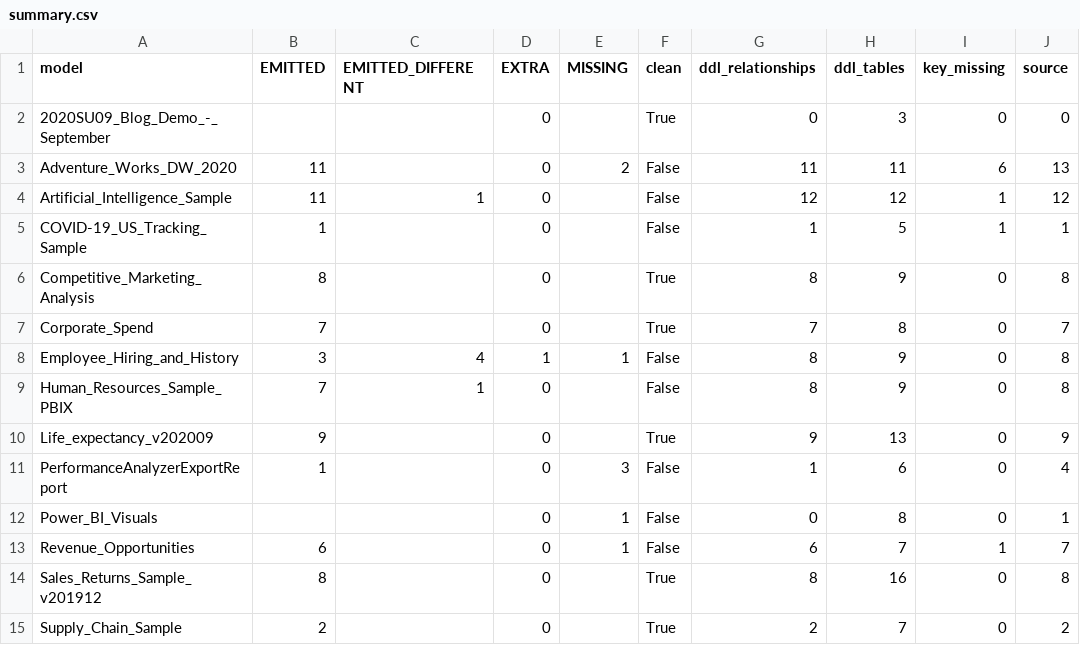
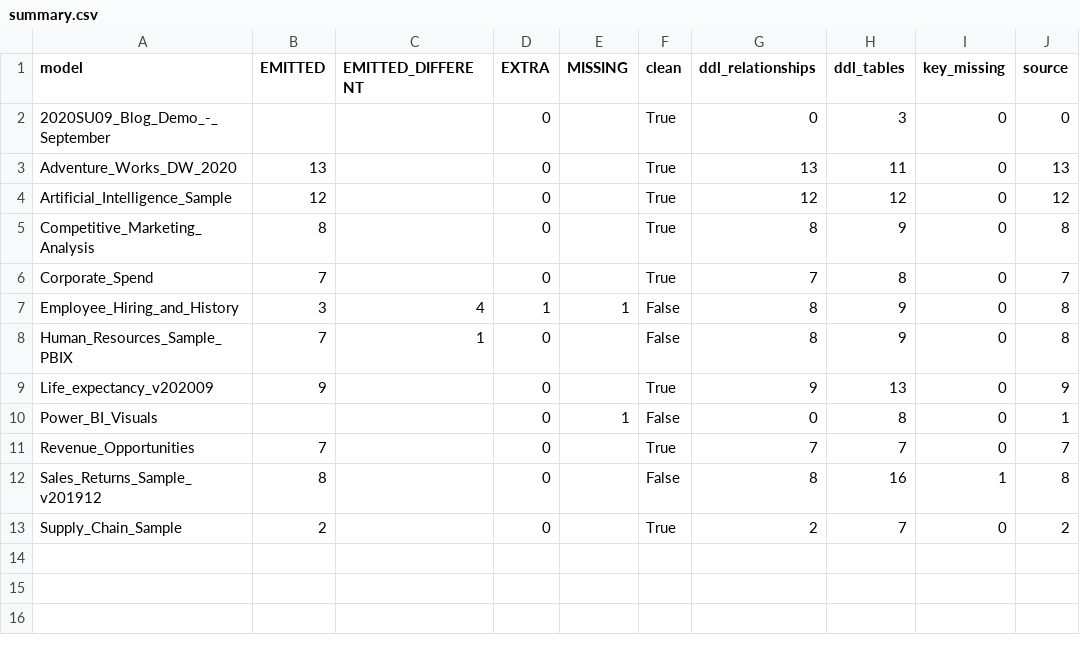
Before and after one commit to USEReady/semabridge, a CSV file: phase_a_results/summary.csv, drawn as a sheet.

```diff
--- a/phase_a_results/summary.csv
+++ b/phase_a_results/summary.csv
@@ -2,5 +2,4 @@ model,EMITTED,EMITTED_DIFFERENT,EXTRA,MISSING,clean,ddl_relationships,ddl_tables
 2020SU09_Blog_Demo_-_September,,,0,,True,0,3,0,0
-Adventure_Works_DW_2020,11,,0,2,False,11,11,6,13
-Artificial_Intelligence_Sample,11,1,0,,False,12,12,1,12
-COVID-19_US_Tracking_Sample,1,,0,,False,1,5,1,1
+Adventure_Works_DW_2020,13,,0,,True,13,11,0,13
+Artificial_Intelligence_Sample,12,,0,,True,12,12,0,12
 Competitive_Marketing_Analysis,8,,0,,True,8,9,0,8
@@ -10,6 +9,5 @@ Human_Resources_Sample_PBIX,7,1,0,,False,8,9,0,8
 Life_expectancy_v202009,9,,0,,True,9,13,0,9
-PerformanceAnalyzerExportReport,1,,0,3,False,1,6,0,4
 Power_BI_Visuals,,,0,1,False,0,8,0,1
-Revenue_Opportunities,6,,0,1,False,6,7,1,7
-Sales_Returns_Sample_v201912,8,,0,,True,8,16,0,8
+Revenue_Opportunities,7,,0,,True,7,7,0,7
+Sales_Returns_Sample_v201912,8,,0,,False,8,16,1,8
 Supply_Chain_Sample,2,,0,,True,2,7,0,2
```
Also changed, not shown: phase_a_results/inventory.csv, 12 other files.
